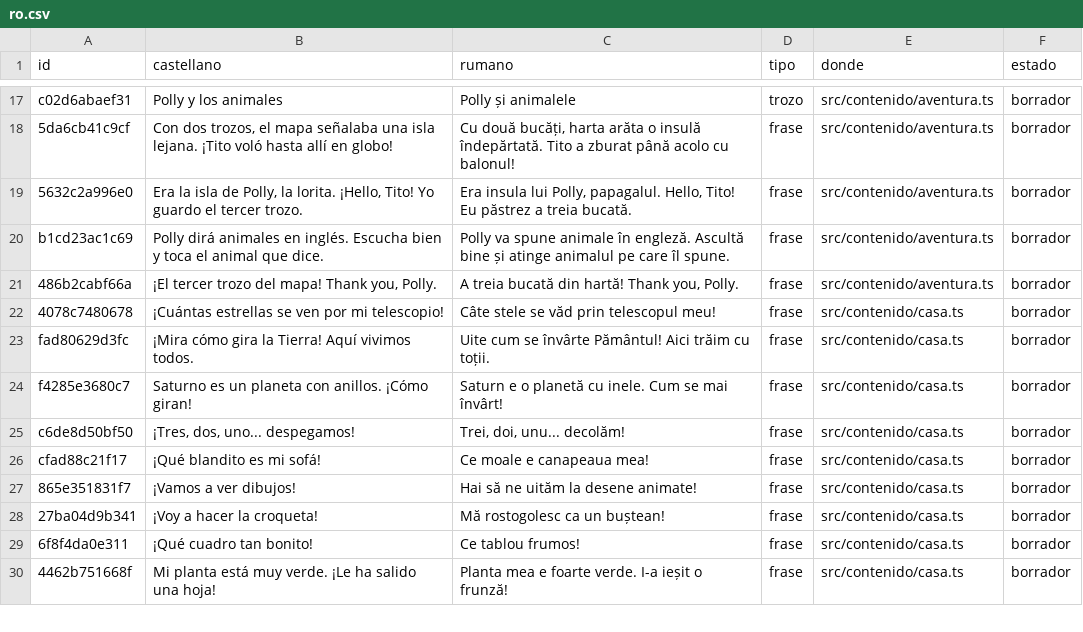
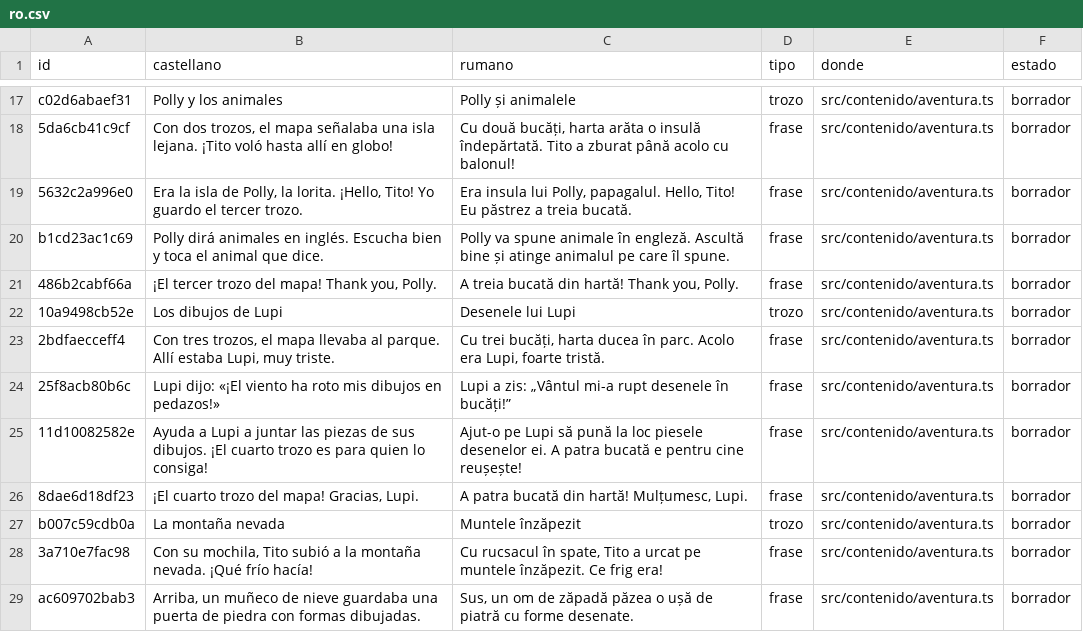
Before and after one commit to fercala/curiolandia-new, a CSV file: dialogos/ro.csv, drawn as a sheet; only a part is shown, gaps mark what is left out; the shorter side is filled out with more unchanged rows; the diff covers the shown part only.

```diff
--- a/dialogos/ro.csv
+++ b/dialogos/ro.csv
@@ -21 +21,9 @@ b1cd23ac1c69,Polly dirá animales en inglés. Escucha bien y toca el animal que
 486b2cabf66a,"¡El tercer trozo del mapa! Thank you, Polly.","A treia bucată din hartă! Thank you, Polly.",frase,src/contenido/aventura.ts,borrador
+10a9498cb52e,Los dibujos de Lupi,Desenele lui Lupi,trozo,src/contenido/aventura.ts,borrador
+2bdfaecceff4,"Con tres trozos, el mapa llevaba al parque. Allí estaba Lupi, muy triste.","Cu trei bucăți, harta ducea în parc. Acolo era Lupi, foarte tristă.",frase,src/contenido/aventura.ts,borrador
+25f8acb80b6c,Lupi dijo: «¡El viento ha roto mis dibujos en pedazos!»,Lupi a zis: „Vântul mi-a rupt desenele în bucăți!”,frase,src/contenido/aventura.ts,borrador
+11d10082582e,Ayuda a Lupi a juntar las piezas de sus dibujos. ¡El cuarto trozo es para quien lo consiga!,Ajut-o pe Lupi să pună la loc piesele desenelor ei. A patra bucată e pentru cine reușește!,frase,src/contenido/aventura.ts,borrador
+8dae6d18df23,"¡El cuarto trozo del mapa! Gracias, Lupi.","A patra bucată din hartă! Mulțumesc, Lupi.",frase,src/contenido/aventura.ts,borrador
+b007c59cdb0a,La montaña nevada,Muntele înzăpezit,trozo,src/contenido/aventura.ts,borrador
+3a710e7fac98,"Con su mochila, Tito subió a la montaña nevada. ¡Qué frío hacía!","Cu rucsacul în spate, Tito a urcat pe muntele înzăpezit. Ce frig era!",frase,src/contenido/aventura.ts,borrador
+ac609702bab3,"Arriba, un muñeco de nieve guardaba una puerta de piedra con formas dibujadas.","Sus, un om de zăpadă păzea o ușă de piatră cu forme desenate.",frase,src/contenido/aventura.ts,borrador
```
Also changed, not shown: 12 added rows elsewhere in this file, dialogos/todos.csv, 16 other files.
